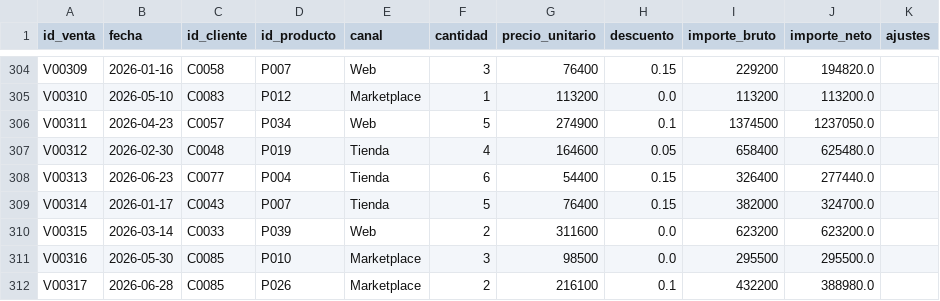
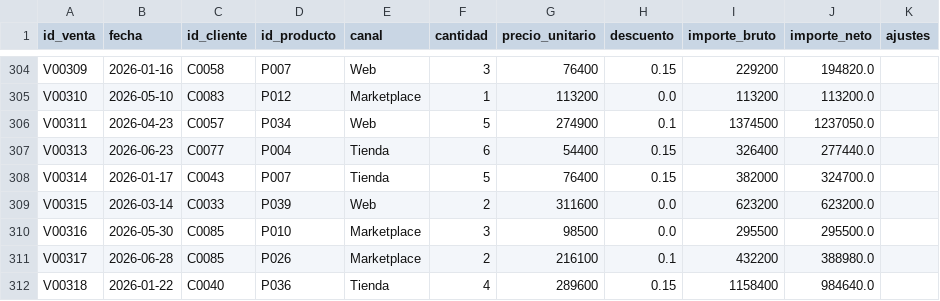
Before and after one commit to Juferoga/mcic-business-intelligence, a CSV file: 2.Talleres/1.guia/salida/datos_limpios/ventas.csv, drawn as a sheet; only a part is shown, gaps mark what is left out; the shorter side is filled out with more unchanged rows.

```diff
--- a/2.Talleres/1.guia/salida/datos_limpios/ventas.csv
+++ b/2.Talleres/1.guia/salida/datos_limpios/ventas.csv
@@ -306,3 +306,2 @@ V00310,2026-05-10,C0083,P012,Marketplace,1,113200,0.0,113200,113200.0,
 V00311,2026-04-23,C0057,P034,Web,5,274900,0.1,1374500,1237050.0,
-V00312,2026-02-30,C0048,P019,Tienda,4,164600,0.05,658400,625480.0,
 V00313,2026-06-23,C0077,P004,Tienda,6,54400,0.15,326400,277440.0,
```
Also changed, not shown: 2.Talleres/1.guia/paquete_powerbi/bitacora_calidad.csv, 2.Talleres/1.guia/salida/auditoria_rechazados.csv, 21 other files.
